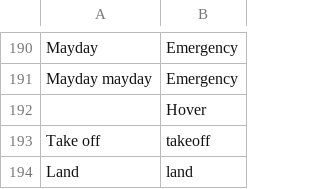
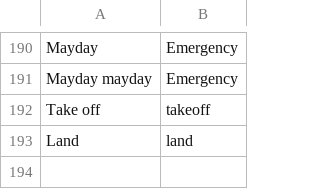
Before and after one commit to asiridissa/TelloCLI, a CSV file: TelloControl/Dictionary.csv, drawn as a sheet; only a part is shown, gaps mark what is left out; the diff names each change by its address in the sheet, - before the commit and + after, or states it on an @@ line.

```diff
--- a/TelloControl/Dictionary.csv
+++ b/TelloControl/Dictionary.csv
-row 192:  | Hover
```
Also changed, not shown: TelloControl/CommandMapping.csv, 1 other file.
